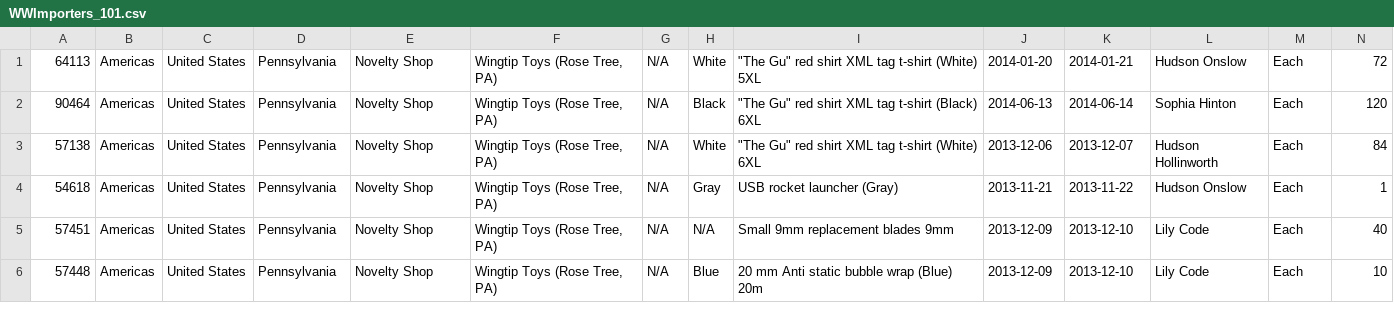
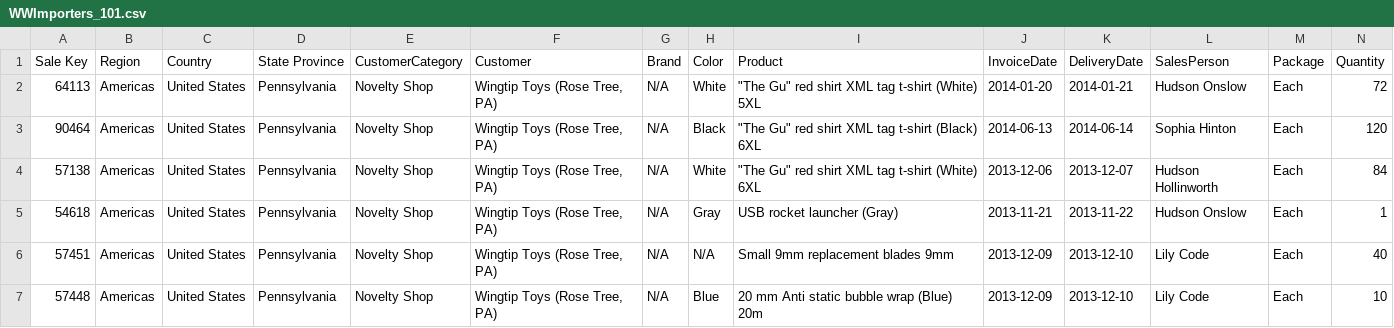
Before and after one commit to DatasRev/source-files, a CSV file: csv/WWImporters_101.csv, drawn as a sheet; only a part is shown; rows hold the shown columns only; the diff names each change by its address in the sheet, - before the commit and + after, or states it on an @@ line.

Commit message:
Add files via upload

```diff
--- a/csv/WWImporters_101.csv
+++ b/csv/WWImporters_101.csv
+row 1: Sale Key | Region | Country | State Province | CustomerCategory | Customer | Brand | Color | Product | InvoiceDate | DeliveryDate | SalesPerson | Package | Quantity
```
